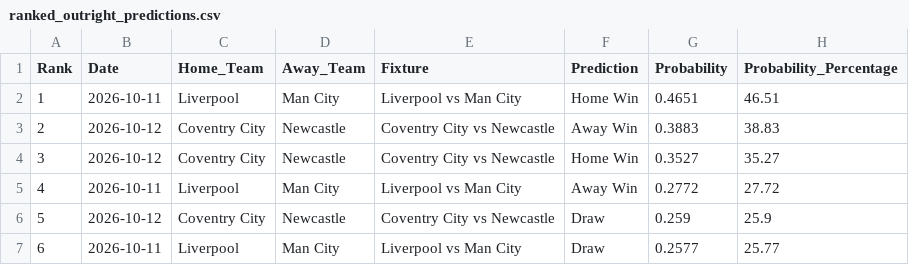
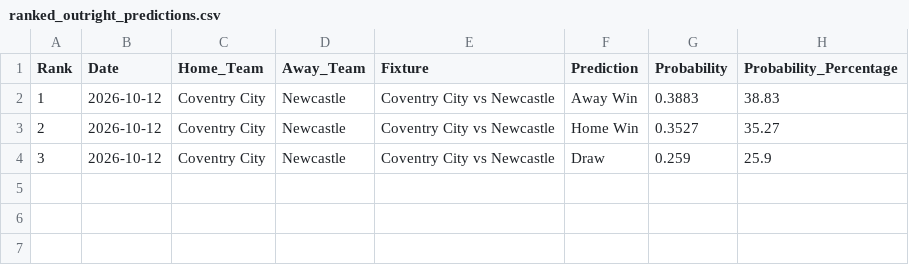
Before and after one commit to IshritChavan/premier-league-predictor, a CSV file: data/ranked_outright_predictions.csv, drawn as a sheet.

```diff
--- a/data/ranked_outright_predictions.csv
+++ b/data/ranked_outright_predictions.csv
@@ -1,7 +1,4 @@
 Rank,Date,Home_Team,Away_Team,Fixture,Prediction,Probability,Probability_Percentage
-1,2026-10-11,Liverpool,Man City,Liverpool vs Man City,Home Win,0.4651,46.51
-2,2026-10-12,Coventry City,Newcastle,Coventry City vs Newcastle,Away Win,0.3883,38.83
-3,2026-10-12,Coventry City,Newcastle,Coventry City vs Newcastle,Home Win,0.3527,35.27
-4,2026-10-11,Liverpool,Man City,Liverpool vs Man City,Away Win,0.2772,27.72
-5,2026-10-12,Coventry City,Newcastle,Coventry City vs Newcastle,Draw,0.259,25.9
-6,2026-10-11,Liverpool,Man City,Liverpool vs Man City,Draw,0.2577,25.77
+1,2026-10-12,Coventry City,Newcastle,Coventry City vs Newcastle,Away Win,0.3883,38.83
+2,2026-10-12,Coventry City,Newcastle,Coventry City vs Newcastle,Home Win,0.3527,35.27
+3,2026-10-12,Coventry City,Newcastle,Coventry City vs Newcastle,Draw,0.259,25.9
```
Also changed, not shown: data/ranked_all_markets.csv, data/weekly_parlays.csv, 2 other files.
